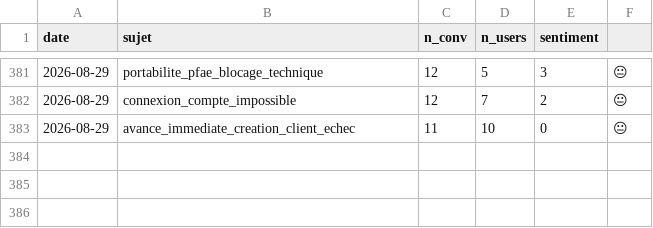
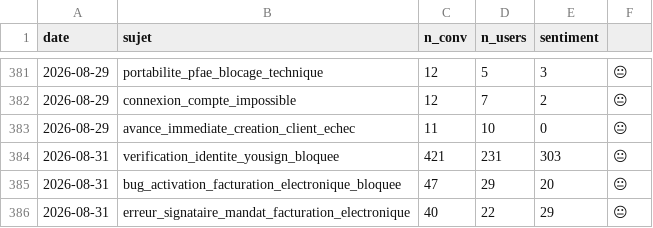
Before and after one commit to RirileR/intercom-cx-dashboard, a CSV file: state/radar_history.csv, drawn as a sheet; only a part is shown, gaps mark what is left out; the diff names each change by its address in the sheet, - before the commit and + after, or states it on an @@ line.

```diff
--- a/state/radar_history.csv
+++ b/state/radar_history.csv
+row 384: 2026-08-31 | verification_identite_yousign_bloquee | 421 | 231 | 303 | 😐
+row 385: 2026-08-31 | bug_activation_facturation_electronique_bloquee | 47 | 29 | 20 | 😐
+row 386: 2026-08-31 | erreur_signataire_mandat_facturation_electronique | 40 | 22 | 29 | 😐
```
